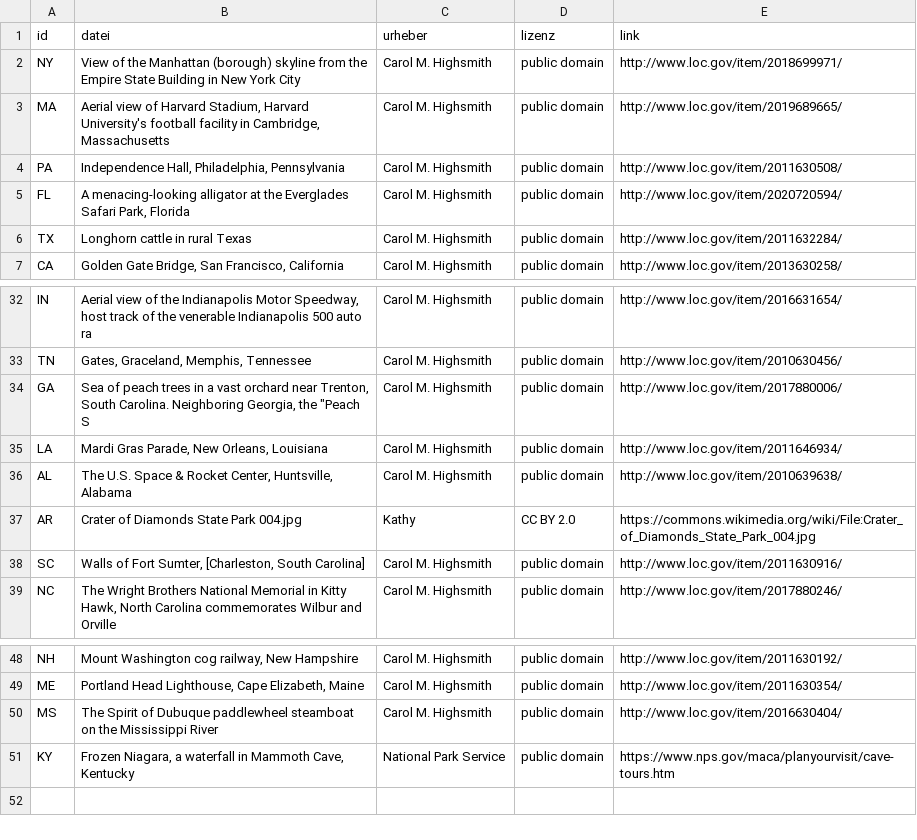
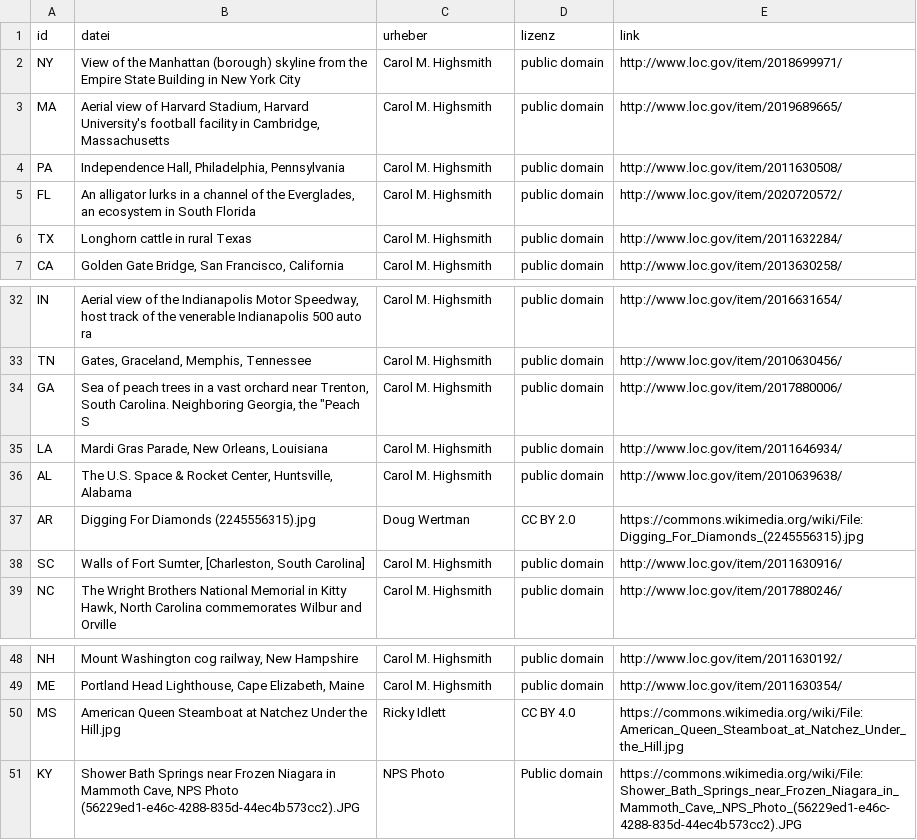
Before and after one commit to langenbachalex/School, a TSV file: inhalte/klasse9/staaten_fotos.tsv, drawn as a sheet; only a part is shown, gaps mark what is left out.

```diff
--- a/inhalte/klasse9/staaten_fotos.tsv
+++ b/inhalte/klasse9/staaten_fotos.tsv
@@ -4,3 +4,3 @@ MA	Aerial view of Harvard Stadium, Harvard University's football facility in Cam
 PA	Independence Hall, Philadelphia, Pennsylvania	Carol M. Highsmith	public domain	http://www.loc.gov/item/2011630508/
-FL	A menacing-looking alligator at the Everglades Safari Park, Florida	Carol M. Highsmith	public domain	http://www.loc.gov/item/2020720594/
+FL	An alligator lurks in a channel of the Everglades, an ecosystem in South Florida	Carol M. Highsmith	public domain	http://www.loc.gov/item/2020720572/
 TX	Longhorn cattle in rural Texas	Carol M. Highsmith	public domain	http://www.loc.gov/item/2011632284/
@@ -36,3 +36,3 @@ LA	Mardi Gras Parade, New Orleans, Louisiana	Carol M. Highsmith	public domain	ht
 AL	The U.S. Space & Rocket Center, Huntsville, Alabama	Carol M. Highsmith	public domain	http://www.loc.gov/item/2010639638/
-AR	Crater of Diamonds State Park 004.jpg	Kathy	CC BY 2.0	https://commons.wikimedia.org/wiki/File:Crater_of_Diamonds_State_Park_004.jpg
+AR	Digging For Diamonds (2245556315).jpg	Doug Wertman	CC BY 2.0	https://commons.wikimedia.org/wiki/File:Digging_For_Diamonds_(2245556315).jpg
 SC	Walls of Fort Sumter, [Charleston, South Carolina]	Carol M. Highsmith	public domain	http://www.loc.gov/item/2011630916/
@@ -49,3 +49,3 @@ NH	Mount Washington cog railway, New Hampshire	Carol M. Highsmith	public domain
 ME	Portland Head Lighthouse, Cape Elizabeth, Maine	Carol M. Highsmith	public domain	http://www.loc.gov/item/2011630354/
-MS	The Spirit of Dubuque paddlewheel steamboat on the Mississippi River	Carol M. Highsmith	public domain	http://www.loc.gov/item/2016630404/
-KY	Frozen Niagara, a waterfall in Mammoth Cave, Kentucky	National Park Service	public domain	https://www.nps.gov/maca/planyourvisit/cave-tours.htm
+MS	American Queen Steamboat at Natchez Under the Hill.jpg	Ricky Idlett	CC BY 4.0	https://commons.wikimedia.org/wiki/File:American_Queen_Steamboat_at_Natchez_Under_the_Hill.jpg
+KY	Shower Bath Springs near Frozen Niagara in Mammoth Cave, NPS Photo (56229ed1-e46c-4288-835d-44ec4b573cc2).JPG	NPS Photo	Public domain	https://commons.wikimedia.org/wiki/File:Shower_Bath_Springs_near_Frozen_Niagara_in_Mammoth_Cave,_NPS_Photo_(56229ed1-e46c-4288-835d-44ec4b573cc2).JPG
```
Also changed, not shown: 7 other files.
